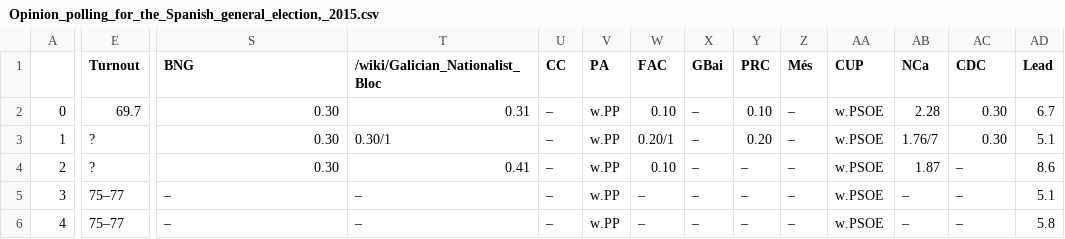
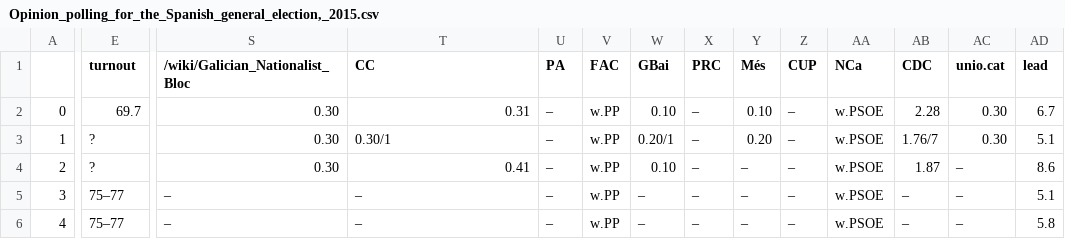
Before and after one commit to jgarciab/polls, a CSV file: data/individual_tables/Spain/Opinion_polling_for_the_Spanish_general_election,_2015.csv, drawn as a sheet; only a part is shown, gaps mark what is left out; the diff names each change by its address in the sheet, - before the commit and + after, or states it on an @@ line.

```diff
--- a/data/individual_tables/Spain/Opinion_polling_for_the_Spanish_general_election,_2015.csv
+++ b/data/individual_tables/Spain/Opinion_polling_for_the_Spanish_general_election,_2015.csv
-E1: Turnout
+E1: turnout
-S1: BNG
+S1: /wiki/Galician_Nationalist_Bloc
-T1: /wiki/Galician_Nationalist_Bloc
+T1: CC
-U1: CC
+U1: PA
-V1: PA
+V1: FAC
-W1: FAC
+W1: GBai
-X1: GBai
+X1: PRC
-Y1: PRC
+Y1: Més
-Z1: Més
+Z1: CUP
-AA1: CUP
+AA1: NCa
-AB1: NCa
+AB1: CDC
-AC1: CDC
+AC1: unio.cat
-AD1: Lead
+AD1: lead
```
Also changed, not shown: data/all_tables_Spain.csv, data/individual_tables/Spain/Opinion_polling_for_the_Spanish_general_election,_1989.csv, 8 other files.
